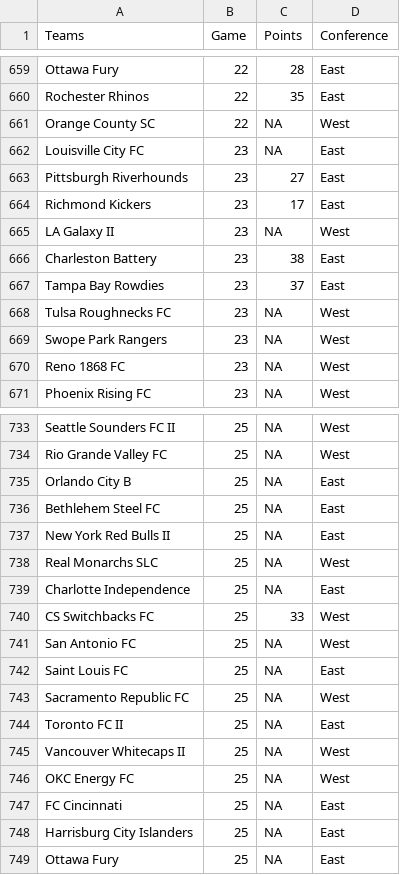
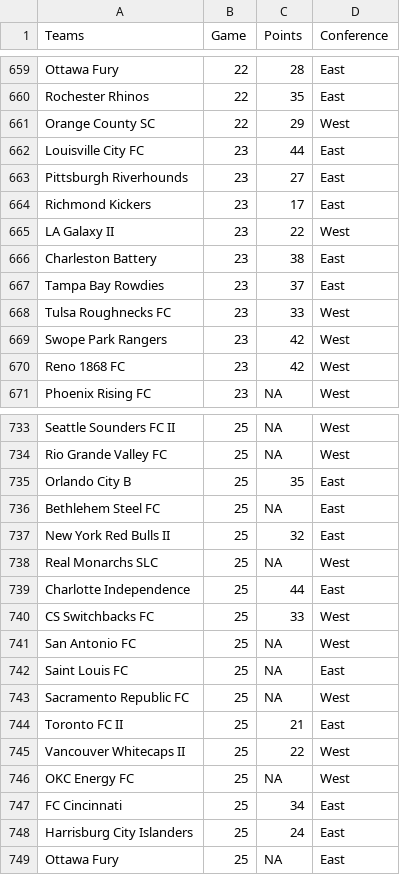
Before and after one commit to joelrip/StandingsTracker, a CSV file: USLPointsLong.csv, drawn as a sheet; only a part is shown, gaps mark what is left out; the diff covers the shown part only.

```diff
--- a/USLPointsLong.csv
+++ b/USLPointsLong.csv
@@ -660,12 +660,12 @@
 "Rochester Rhinos",22,35,"East"
-"Orange County SC",22,NA,"West"
-"Louisville City FC",23,NA,"East"
+"Orange County SC",22,29,"West"
+"Louisville City FC",23,44,"East"
 "Pittsburgh Riverhounds",23,27,"East"
 "Richmond Kickers",23,17,"East"
-"LA Galaxy II",23,NA,"West"
+"LA Galaxy II",23,22,"West"
 "Charleston Battery",23,38,"East"
 "Tampa Bay Rowdies",23,37,"East"
-"Tulsa Roughnecks FC",23,NA,"West"
-"Swope Park Rangers",23,NA,"West"
-"Reno 1868 FC",23,NA,"West"
+"Tulsa Roughnecks FC",23,33,"West"
+"Swope Park Rangers",23,42,"West"
+"Reno 1868 FC",23,42,"West"
 "Phoenix Rising FC",23,NA,"West"
@@ -734,7 +734,7 @@
 "Rio Grande Valley FC",25,NA,"West"
-"Orlando City B",25,NA,"East"
+"Orlando City B",25,35,"East"
 "Bethlehem Steel FC",25,NA,"East"
-"New York Red Bulls II",25,NA,"East"
+"New York Red Bulls II",25,32,"East"
 "Real Monarchs SLC",25,NA,"West"
-"Charlotte Independence",25,NA,"East"
+"Charlotte Independence",25,44,"East"
 "CS Switchbacks FC",25,33,"West"
@@ -743,7 +743,7 @@
 "Sacramento Republic FC",25,NA,"West"
-"Toronto FC II",25,NA,"East"
-"Vancouver Whitecaps II",25,NA,"West"
+"Toronto FC II",25,21,"East"
+"Vancouver Whitecaps II",25,22,"West"
 "OKC Energy FC",25,NA,"West"
-"FC Cincinnati",25,NA,"East"
-"Harrisburg City Islanders",25,NA,"East"
+"FC Cincinnati",25,34,"East"
+"Harrisburg City Islanders",25,24,"East"
 "Ottawa Fury",25,NA,"East"
```
Also changed, not shown: 19 edited cells elsewhere in this file, 1 other file.
